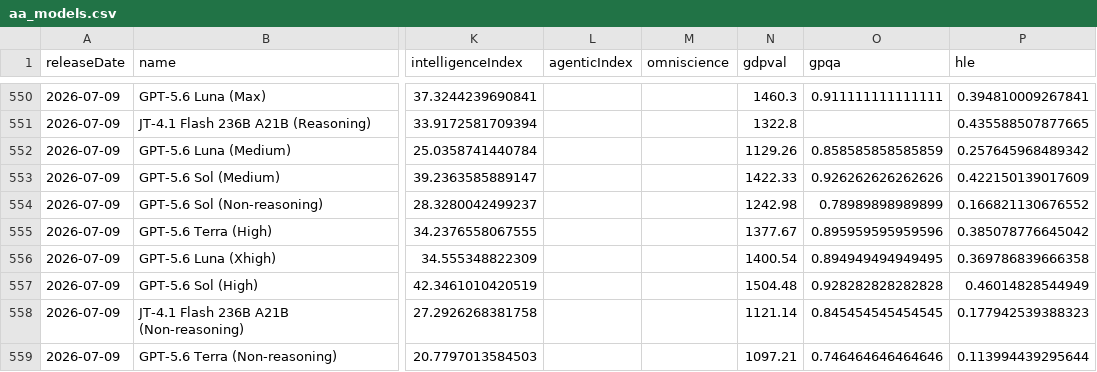
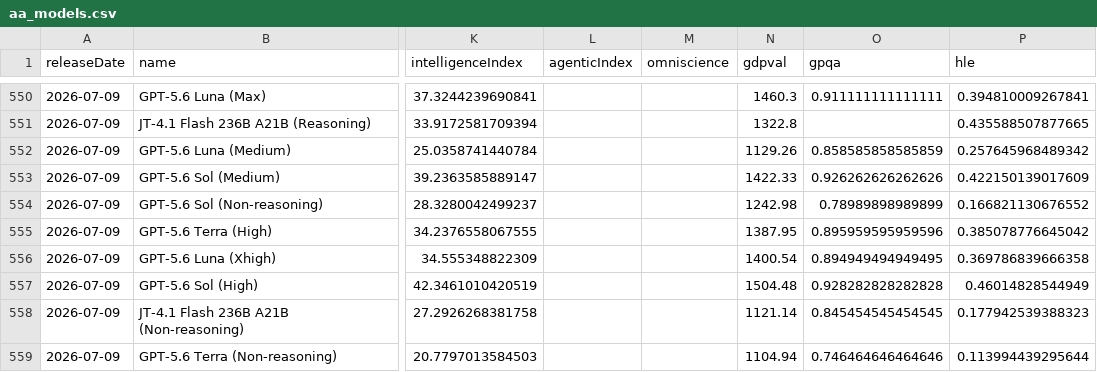
Before and after one commit to reaperpatric-max/frontier-model-intelligence, a CSV file: aa_models.csv, drawn as a sheet; only a part is shown, gaps mark what is left out; the diff covers the shown part only; the diff names each change by its address in the sheet, - before the commit and + after, or states it on an @@ line.

```diff
--- a/aa_models.csv
+++ b/aa_models.csv
-N555 (gdpval): 1377.67
+N555 (gdpval): 1387.95
-N559 (gdpval): 1097.21
+N559 (gdpval): 1104.94
```
Also changed, not shown: 6 added rows and 77 edited cells elsewhere in this file, 4 other files.
